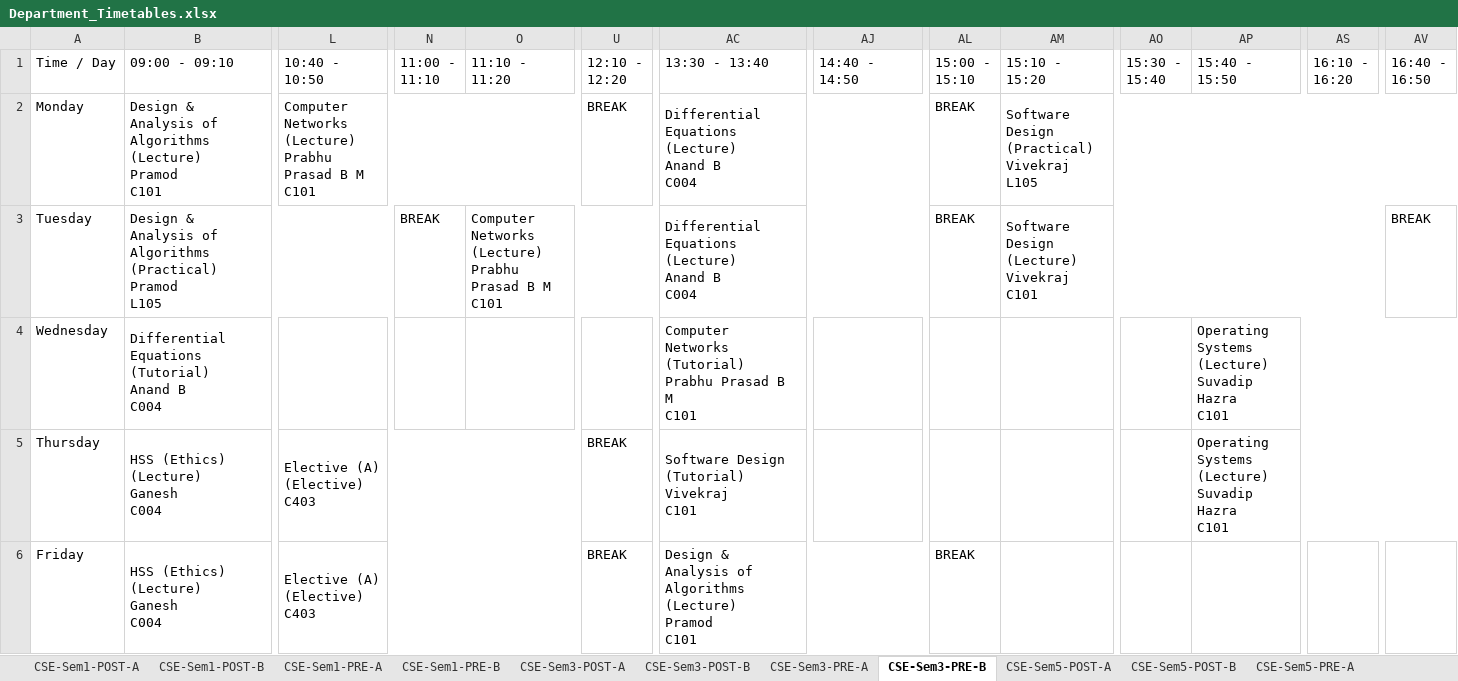
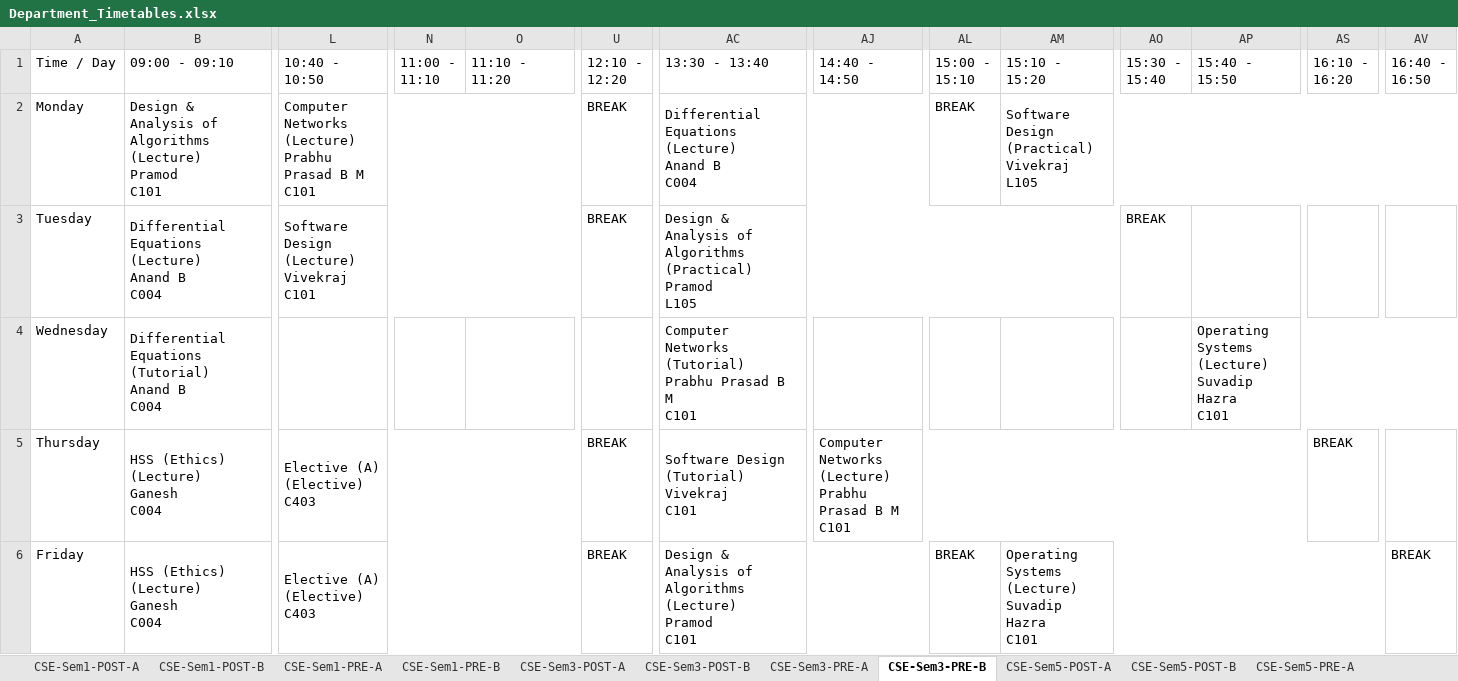
Before and after one commit to shriyanssahoo/Byte_Me, an Excel workbook: output/Department_Timetables.xlsx, sheet CSE-Sem3-PRE-B, drawn as a sheet; only a part is shown, gaps mark what is left out; values as stored, in another font and other column widths than the file's, no cell formats; ↵ is a line break in a cell; the diff covers the shown part only; the diff names each change by its address in the sheet, - before the commit and + after, or states it on an @@ line.

```diff
--- a/output/Department_Timetables.xlsx (sheet CSE-Sem3-PRE-B)
+++ b/output/Department_Timetables.xlsx (sheet CSE-Sem3-PRE-B)
-B3 (09:00 - 09:10): Design & Analysis of Algorithms ↵ (Practical) ↵ Pramod ↵ L105
+B3 (09:00 - 09:10): Differential Equations ↵ (Lecture) ↵ Anand B ↵ C004
-B3:M3 merged
+B3:J3 merged
-L3 (10:40 - 10:50): (empty)
+L3 (10:40 - 10:50): Software Design ↵ (Lecture) ↵ Vivekraj ↵ C101
+L3:T3 merged
-N3 (11:00 - 11:10): BREAK
+N3 (11:00 - 11:10): (empty)
-O3 (11:10 - 11:20): Computer Networks ↵ (Lecture) ↵ Prabhu Prasad B M ↵ C101
+O3 (11:10 - 11:20): (empty)
-O3:W3 merged
-U3 (12:10 - 12:20): (empty)
+U3 (12:10 - 12:20): BREAK
-AC3 (13:30 - 13:40): Differential Equations ↵ (Lecture) ↵ Anand B ↵ C004
+AC3 (13:30 - 13:40): Design & Analysis of Algorithms ↵ (Practical) ↵ Pramod ↵ L105
-AC3:AK3 merged
+AC3:AN3 merged
-AL3 (15:00 - 15:10): BREAK
+AL3 (15:00 - 15:10): (empty)
-AM3 (15:10 - 15:20): Software Design ↵ (Lecture) ↵ Vivekraj ↵ C101
+AM3 (15:10 - 15:20): (empty)
-AM3:AU3 merged
-AO3 (15:30 - 15:40): (empty)
+AO3 (15:30 - 15:40): BREAK
-AV3 (16:40 - 16:50): BREAK
+AV3 (16:40 - 16:50): (empty)
-AJ5 (14:40 - 14:50): (empty)
+AJ5 (14:40 - 14:50): Computer Networks ↵ (Lecture) ↵ Prabhu Prasad B M ↵ C101
+AJ5:AR5 merged
-AP5 (15:40 - 15:50): Operating Systems ↵ (Lecture) ↵ Suvadip Hazra ↵ C101
+AP5 (15:40 - 15:50): (empty)
-AP5:AX5 merged
-AS5 (16:10 - 16:20): (empty)
+AS5 (16:10 - 16:20): BREAK
-AM6 (15:10 - 15:20): (empty)
+AM6 (15:10 - 15:20): Operating Systems ↵ (Lecture) ↵ Suvadip Hazra ↵ C101
+AM6:AU6 merged
-AV6 (16:40 - 16:50): (empty)
+AV6 (16:40 - 16:50): BREAK
```
Also changed, not shown: 3 edited cells elsewhere in this sheet, sheet CSE-Sem5-PRE-A, sheet CSE-Sem3-PRE-A, sheet CSE-Sem1-PRE-B, sheet DSAI-Sem1-PRE, sheet CSE-Sem1-PRE-A, sheet ECE-Sem1-PRE, 25 more sheets, cell formats, output/Faculty_Timetables.xlsx, 2 other files.
